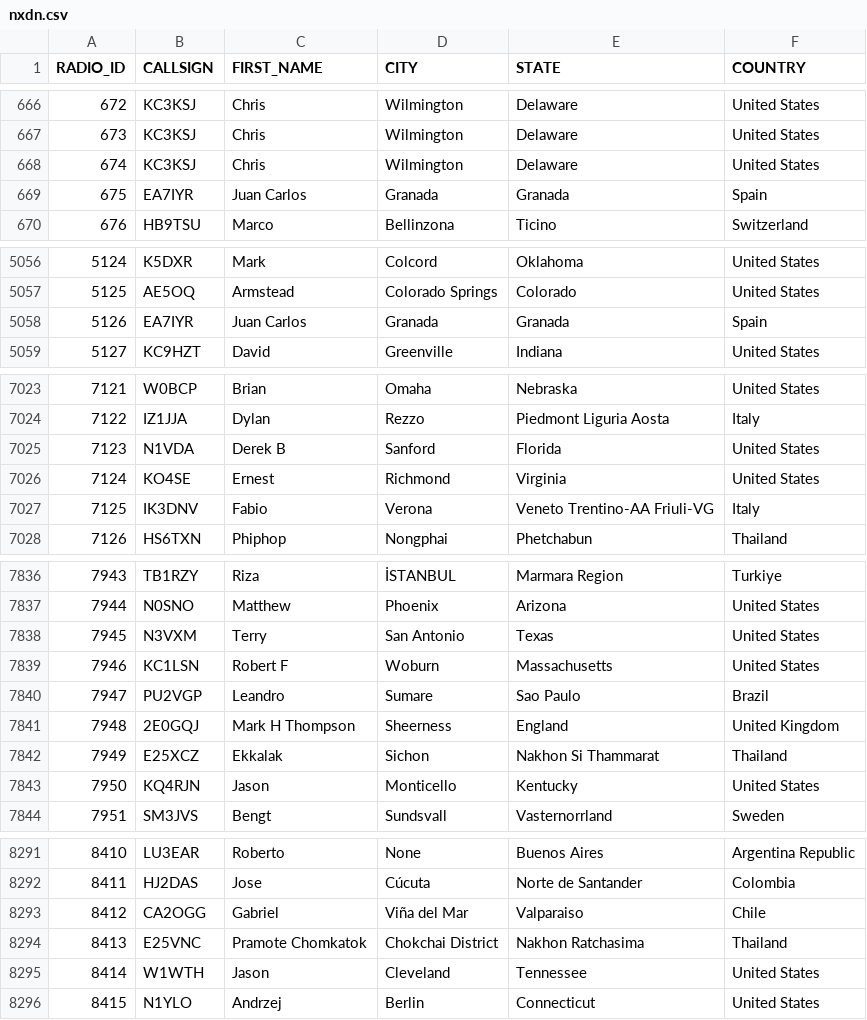
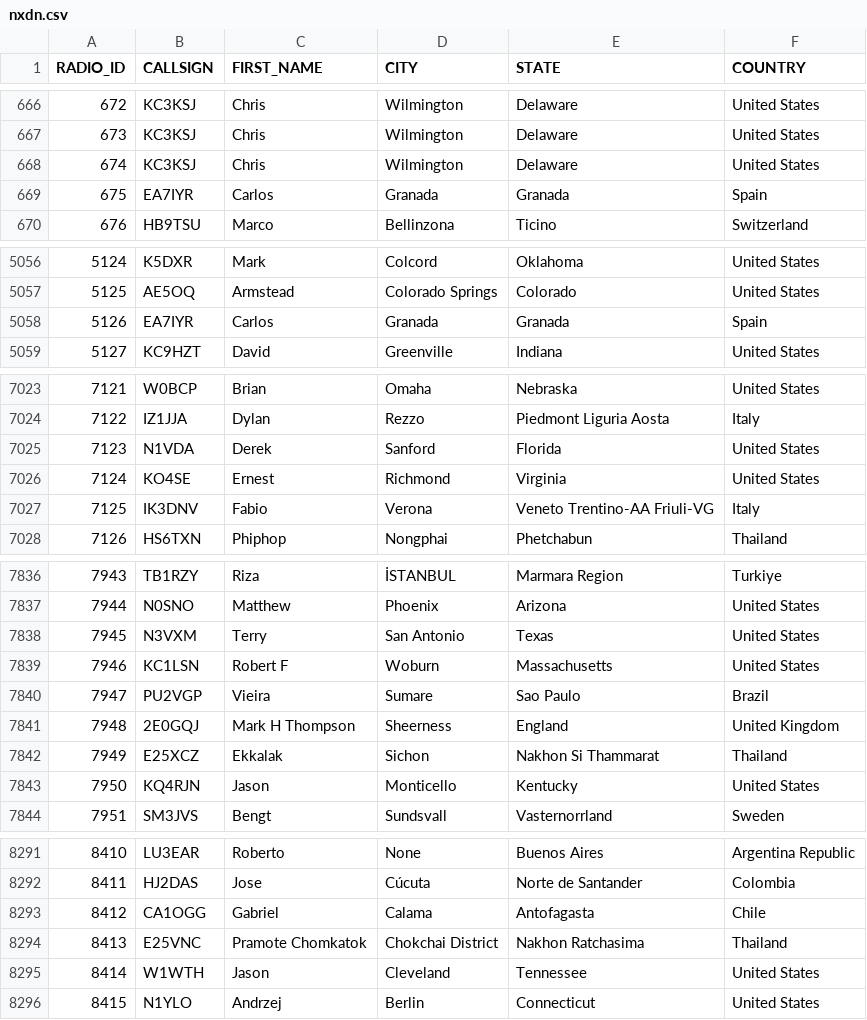
Before and after one commit to DMR-Database/dmr-database-appdata, a CSV file: nxdn.csv, drawn as a sheet; only a part is shown, gaps mark what is left out; the diff covers the shown part only.

```diff
--- a/nxdn.csv
+++ b/nxdn.csv
@@ -668,3 +668,3 @@ RADIO_ID,CALLSIGN,FIRST_NAME,CITY,STATE,COUNTRY
 674,KC3KSJ,Chris,Wilmington,Delaware,United States
-675,EA7IYR,Juan Carlos,Granada,Granada,Spain
+675,EA7IYR,Carlos,Granada,Granada,Spain
 676,HB9TSU,Marco,Bellinzona,Ticino,Switzerland
@@ -5057,3 +5057,3 @@ RADIO_ID,CALLSIGN,FIRST_NAME,CITY,STATE,COUNTRY
 5125,AE5OQ,Armstead,Colorado Springs,Colorado,United States
-5126,EA7IYR,Juan Carlos,Granada,Granada,Spain
+5126,EA7IYR,Carlos,Granada,Granada,Spain
 5127,KC9HZT,David,Greenville,Indiana,United States
@@ -7024,3 +7024,3 @@ RADIO_ID,CALLSIGN,FIRST_NAME,CITY,STATE,COUNTRY
 7122,IZ1JJA,Dylan,Rezzo,Piedmont  Liguria  Aosta,Italy
-7123,N1VDA,Derek B,Sanford,Florida,United States
+7123,N1VDA,Derek,Sanford,Florida,United States
 7124,KO4SE,Ernest,Richmond,Virginia,United States
@@ -7839,3 +7839,3 @@ RADIO_ID,CALLSIGN,FIRST_NAME,CITY,STATE,COUNTRY
 7946,KC1LSN,Robert F,Woburn,Massachusetts,United States
-7947,PU2VGP,Leandro,Sumare,Sao Paulo,Brazil
+7947,PU2VGP,Vieira,Sumare,Sao Paulo,Brazil
 7948,2E0GQJ,Mark H Thompson,Sheerness,England,United Kingdom
@@ -8292,3 +8292,3 @@ RADIO_ID,CALLSIGN,FIRST_NAME,CITY,STATE,COUNTRY
 8411,HJ2DAS,Jose,Cúcuta,Norte de Santander,Colombia
-8412,CA2OGG,Gabriel,Viña del Mar,Valparaiso,Chile
+8412,CA1OGG,Gabriel,Calama,Antofagasta,Chile
 8413,E25VNC,Pramote Chomkatok,Chokchai District,Nakhon Ratchasima,Thailand
```
Also changed, not shown: 17 added rows, 1 removed row, 2 moved rows and 2 edited cells elsewhere in this file, 6 other files.
